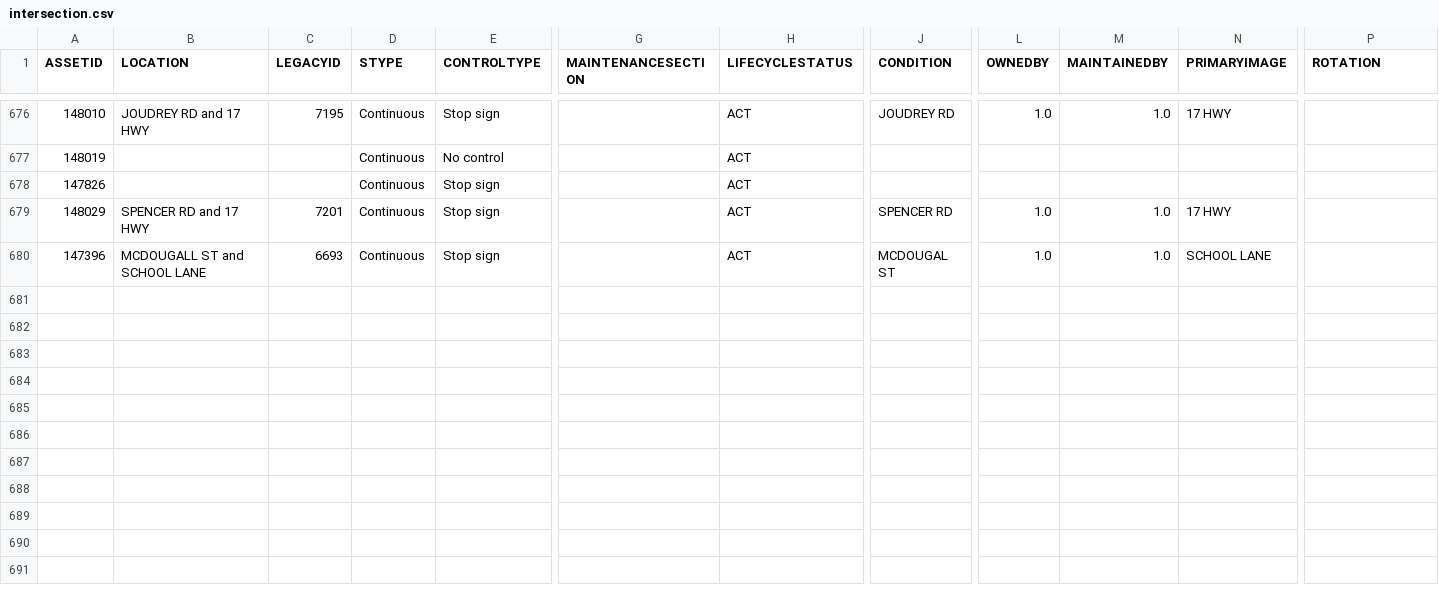
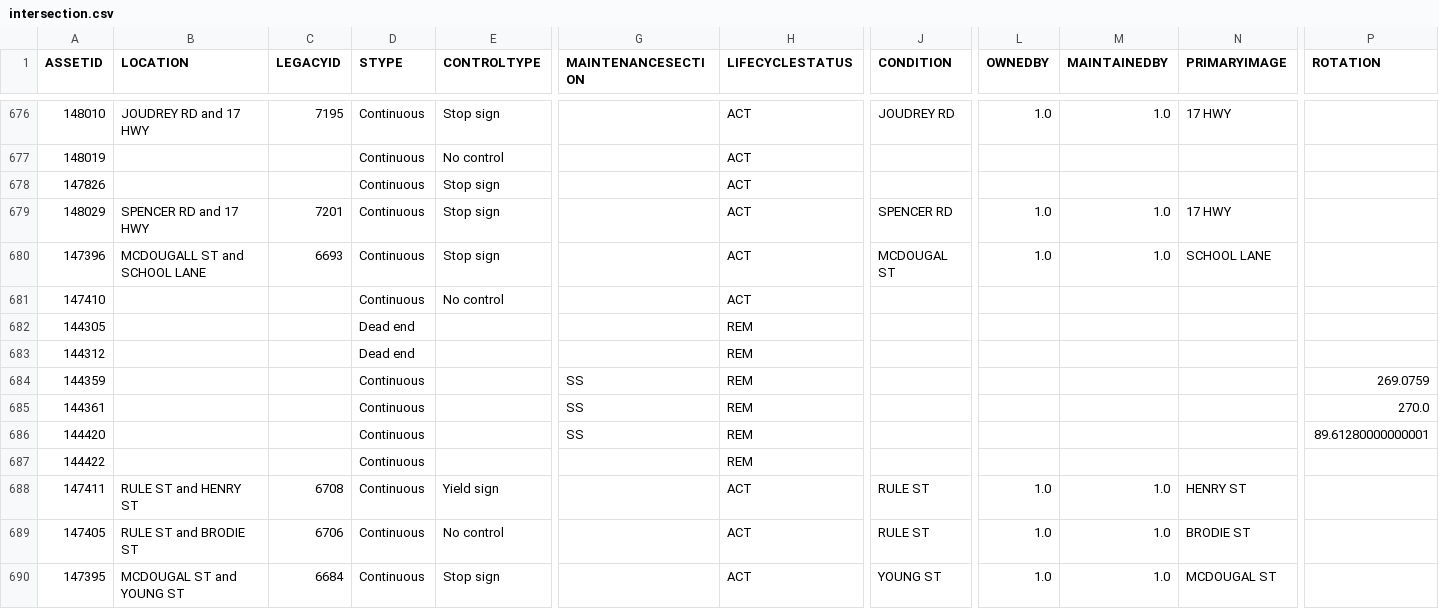
Before and after one commit to official-tisao/route-optimisation-mst, a CSV file: intersection.csv, drawn as a sheet; only a part is shown, gaps mark what is left out; rows hold the shown columns only; the diff names each change by its address in the sheet, - before the commit and + after, or states it on an @@ line.

Commit message:
Add intersection data records

```diff
--- a/intersection.csv
+++ b/intersection.csv
+row 681: 147410 |  |  | Continuous | No control |  | ACT
+row 682: 144305 |  |  | Dead end |  |  | REM
+row 683: 144312 |  |  | Dead end |  |  | REM
+row 684: 144359 |  |  | Continuous |  | SS | REM |  |  |  |  | 269.0759
+row 685: 144361 |  |  | Continuous |  | SS | REM |  |  |  |  | 270.0
+row 686: 144420 |  |  | Continuous |  | SS | REM |  |  |  |  | 89.61280000000001
+row 687: 144422 |  |  | Continuous |  |  | REM
+row 688: 147411 | RULE ST and HENRY ST | 6708 | Continuous | Yield sign |  | ACT | RULE ST | 1.0 | 1.0 | HENRY ST
+row 689: 147405 | RULE ST and BRODIE ST | 6706 | Continuous | No control |  | ACT | RULE ST | 1.0 | 1.0 | BRODIE ST
+row 690: 147395 | MCDOUGAL ST and YOUNG ST | 6684 | Continuous | Stop sign |  | ACT | YOUNG ST | 1.0 | 1.0 | MCDOUGAL ST
```
